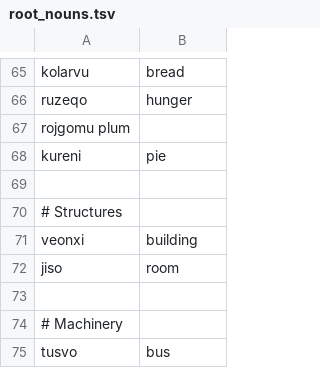
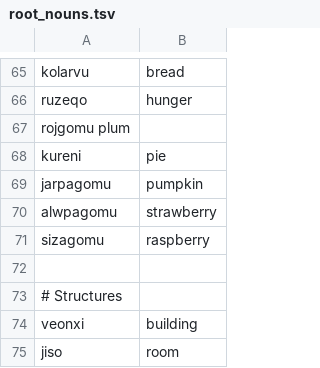
Before and after one commit to rngesus-wept/puflantu, a TSV file: root_nouns.tsv, drawn as a sheet; only a part is shown, gaps mark what is left out; the shorter side is filled out with more unchanged rows; the diff names each change by its address in the sheet, - before the commit and + after, or states it on an @@ line.

Commit message:
Add some fruits

```diff
--- a/root_nouns.tsv
+++ b/root_nouns.tsv
+row 69: jarpagomu | pumpkin
+row 70: alwpagomu | strawberry
+row 71: sizagomu | raspberry
```
